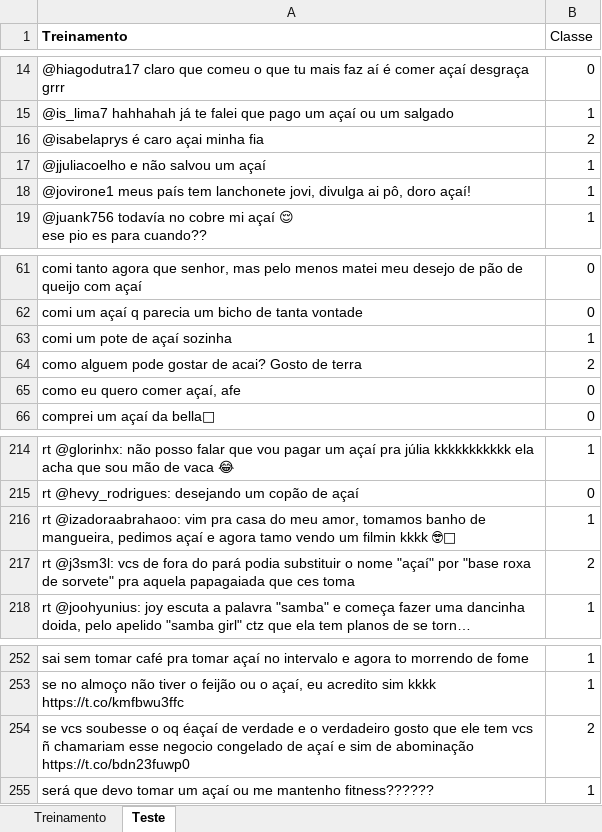
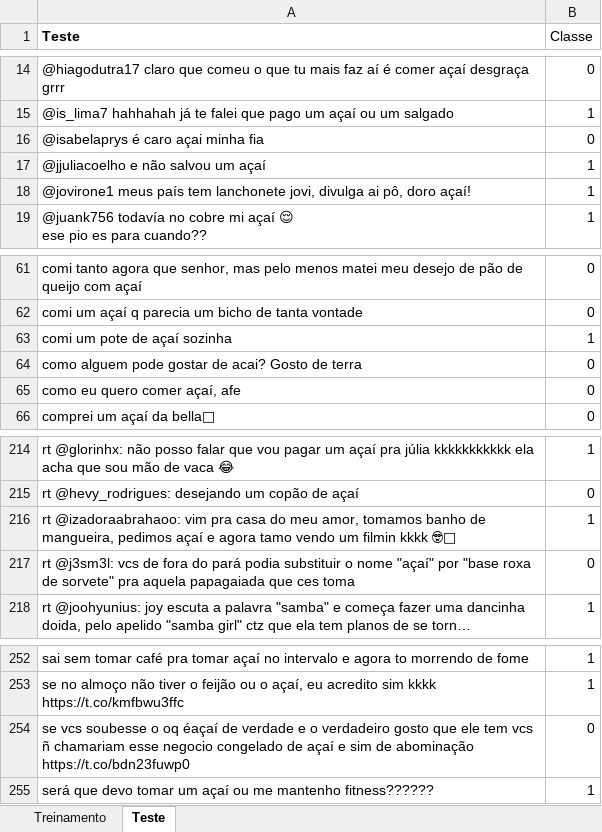
Before and after one commit to ellenbs/Projeto-2_CD, an Excel workbook: base_acai.xlsx, sheet Teste, drawn as a sheet; only a part is shown, gaps mark what is left out; values as stored, in another font and other column widths than the file's, no borders; the diff covers the shown part only; the diff names each change by its address in the sheet, - before the commit and + after, or states it on an @@ line.

```diff
--- a/base_acai.xlsx (sheet Teste)
+++ b/base_acai.xlsx (sheet Teste)
-A1: Treinamento
+A1: Teste
-B16 (Classe): 2
+B16 (Classe): 0
-B64 (Classe): 2
+B64 (Classe): 0
-B217 (Classe): 2
+B217 (Classe): 0
-B254 (Classe): 2
+B254 (Classe): 0
```
Also changed, not shown: 1 removed row, 9 edited cells and cell formats elsewhere in this sheet, sheet Treinamento.
